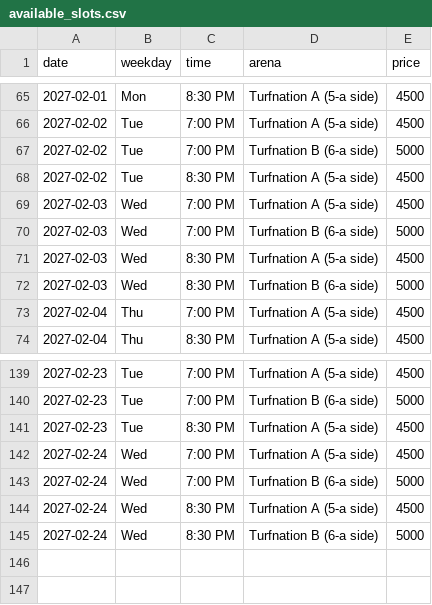
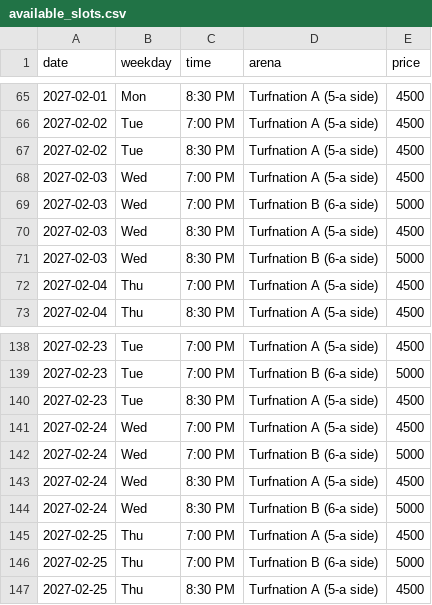
Before and after one commit to wazedrifat/Turnation-Automation, a CSV file: available_slots.csv, drawn as a sheet; only a part is shown, gaps mark what is left out.

```diff
--- a/available_slots.csv
+++ b/available_slots.csv
@@ -66,3 +66,2 @@ date,weekday,time,arena,price
 2027-02-02,Tue,7:00 PM,Turfnation A (5-a side),4500
-2027-02-02,Tue,7:00 PM,Turfnation B (6-a side),5000
 2027-02-02,Tue,8:30 PM,Turfnation A (5-a side),4500
@@ -145 +144,4 @@ date,weekday,time,arena,price
 2027-02-24,Wed,8:30 PM,Turfnation B (6-a side),5000
+2027-02-25,Thu,7:00 PM,Turfnation A (5-a side),4500
+2027-02-25,Thu,7:00 PM,Turfnation B (6-a side),5000
+2027-02-25,Thu,8:30 PM,Turfnation A (5-a side),4500
```
